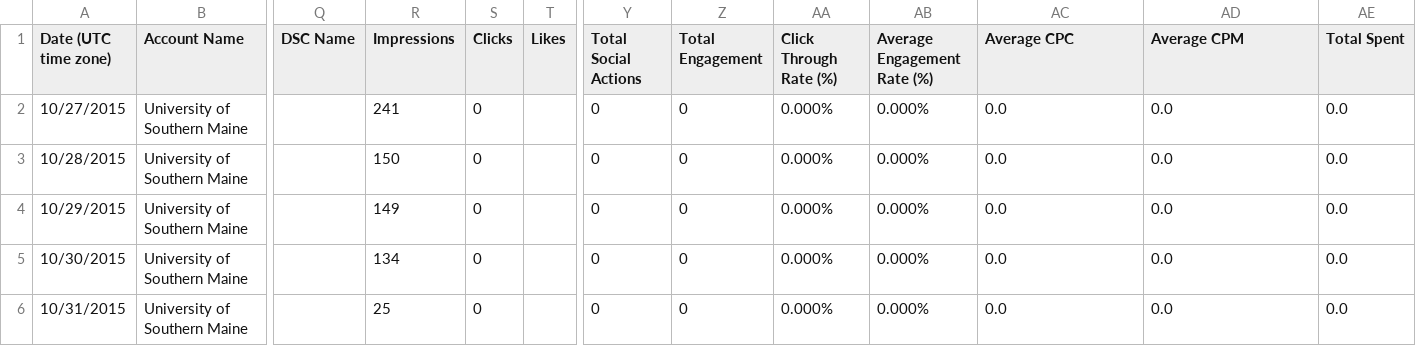
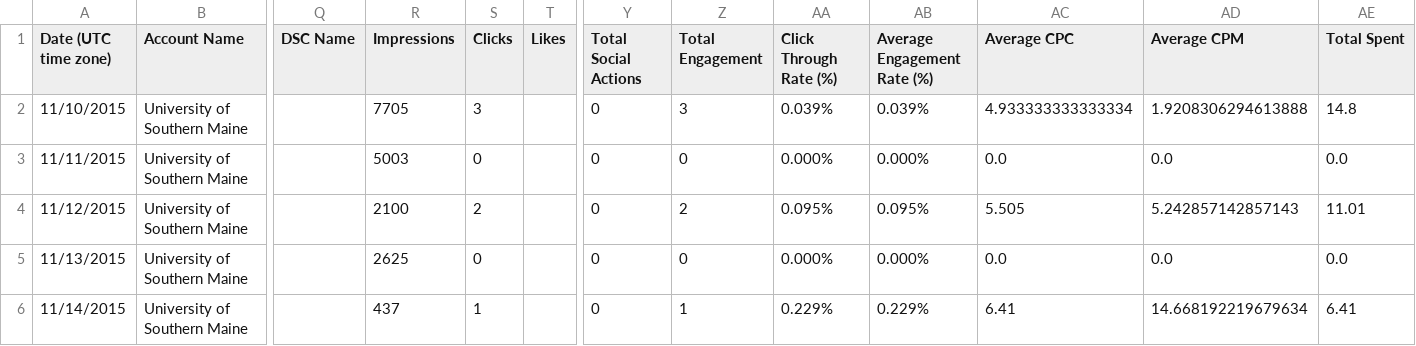
Before and after one commit to crgrass/analytics-cmdline-sample, a CSV file: retrievedLinkedIn.csv, drawn as a sheet; only a part is shown, gaps mark what is left out; the diff covers the shown part only; the diff names each change by its address in the sheet, - before the commit and + after, or states it on an @@ line.

```diff
--- a/retrievedLinkedIn.csv
+++ b/retrievedLinkedIn.csv
-A2 (Date (UTC time zone)): 10/27/2015
+A2 (Date (UTC time zone)): 11/10/2015
-R2 (Impressions): 241
+R2 (Impressions): 7705
-S2 (Clicks): 0
+S2 (Clicks): 3
-Z2 (Total Engagement): 0
+Z2 (Total Engagement): 3
-AA2 (Click Through Rate (%)): 0.000%
+AA2 (Click Through Rate (%)): 0.039%
-AB2 (Average Engagement Rate (%)): 0.000%
+AB2 (Average Engagement Rate (%)): 0.039%
-AC2 (Average CPC): 0.0
+AC2 (Average CPC): 4.933333333333334
-AD2 (Average CPM): 0.0
+AD2 (Average CPM): 1.9208306294613888
-AE2 (Total Spent): 0.0
+AE2 (Total Spent): 14.8
-A3 (Date (UTC time zone)): 10/28/2015
+A3 (Date (UTC time zone)): 11/11/2015
-R3 (Impressions): 150
+R3 (Impressions): 5003
-A4 (Date (UTC time zone)): 10/29/2015
+A4 (Date (UTC time zone)): 11/12/2015
-R4 (Impressions): 149
+R4 (Impressions): 2100
-S4 (Clicks): 0
+S4 (Clicks): 2
-Z4 (Total Engagement): 0
+Z4 (Total Engagement): 2
-AA4 (Click Through Rate (%)): 0.000%
+AA4 (Click Through Rate (%)): 0.095%
-AB4 (Average Engagement Rate (%)): 0.000%
+AB4 (Average Engagement Rate (%)): 0.095%
-AC4 (Average CPC): 0.0
+AC4 (Average CPC): 5.505
-AD4 (Average CPM): 0.0
+AD4 (Average CPM): 5.242857142857143
-AE4 (Total Spent): 0.0
+AE4 (Total Spent): 11.01
-A5 (Date (UTC time zone)): 10/30/2015
+A5 (Date (UTC time zone)): 11/13/2015
-R5 (Impressions): 134
+R5 (Impressions): 2625
-A6 (Date (UTC time zone)): 10/31/2015
+A6 (Date (UTC time zone)): 11/14/2015
-R6 (Impressions): 25
+R6 (Impressions): 437
-S6 (Clicks): 0
+S6 (Clicks): 1
-Z6 (Total Engagement): 0
+Z6 (Total Engagement): 1
-AA6 (Click Through Rate (%)): 0.000%
+AA6 (Click Through Rate (%)): 0.229%
-AB6 (Average Engagement Rate (%)): 0.000%
+AB6 (Average Engagement Rate (%)): 0.229%
-AC6 (Average CPC): 0.0
+AC6 (Average CPC): 6.41
-AD6 (Average CPM): 0.0
+AD6 (Average CPM): 14.668192219679634
-AE6 (Total Spent): 0.0
+AE6 (Total Spent): 6.41
```
Also changed, not shown: 81 edited cells elsewhere in this file, retrievedTwitter.csv, 2 other files.
